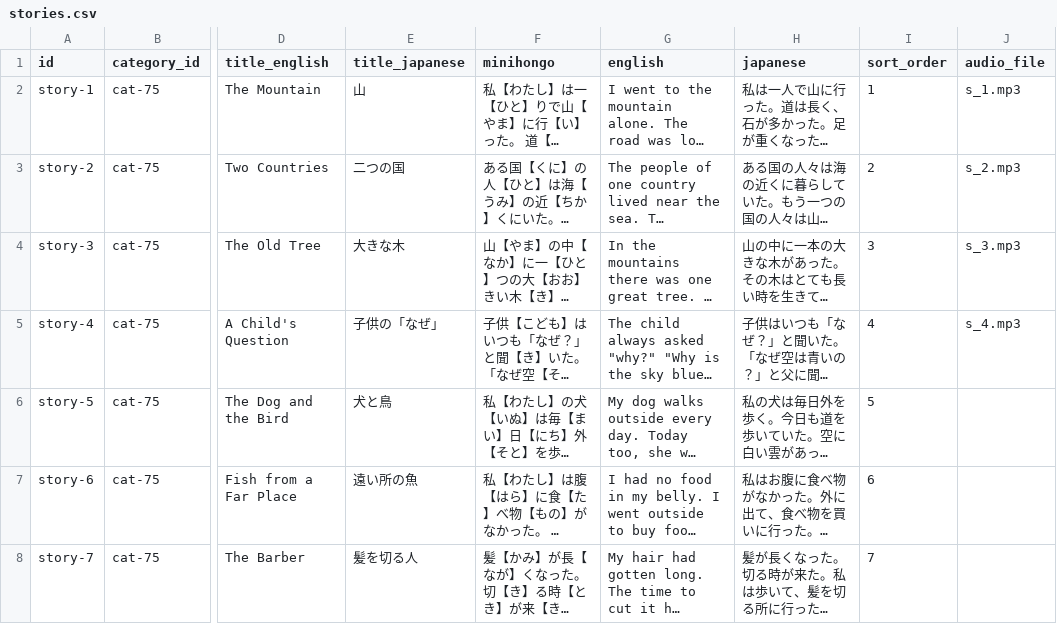
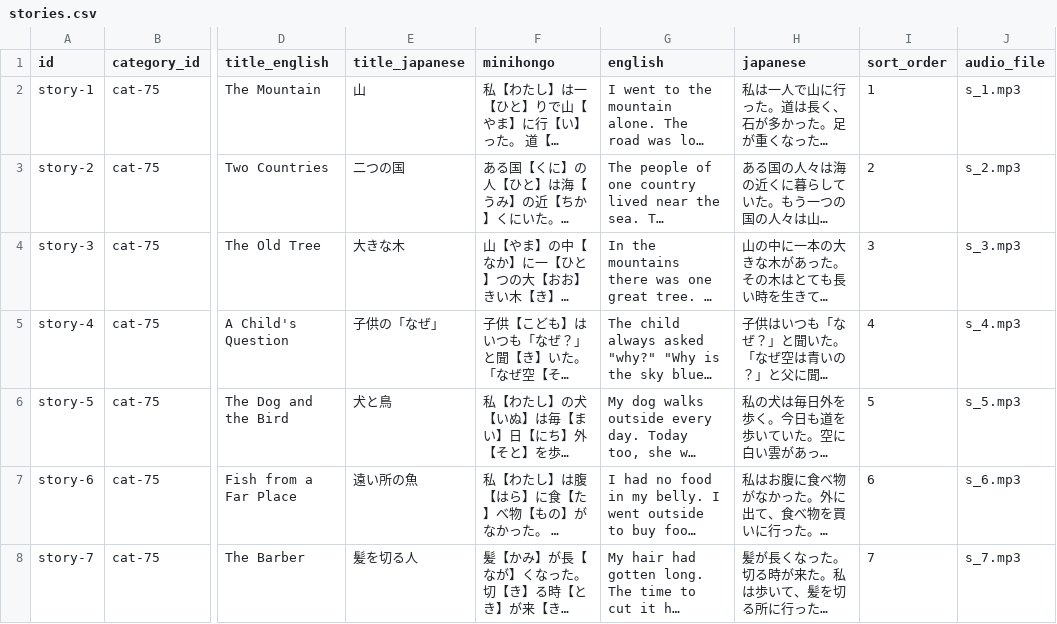
Before and after one commit to KakkoiDev/minihongo, a CSV file: data/stories.csv, drawn as a sheet; only a part is shown, gaps mark what is left out; long unchanged cells end in …; the diff names each change by its address in the sheet, - before the commit and + after, or states it on an @@ line.

Commit message:
feat: update reading page - 3 new stories, masu in daily dialogs
New stories showcasing extended vocabulary:
- "The Dog and the Bird" (犬と鳥) - uses 犬, 鳥, 飛ぶ, 小さい, 歩く,
  分かる, 同じ, 雲. A dog watches birds fly, walks with a small bird.
- "Fish from a Far Place" (遠い所の魚) - uses 魚, 肉, 卵, 腹, 遠い,
  たぶん, ます form. Shopping at a market, buying fish, numbers/prices.
- "The Barber" (髪を切る人) - uses 髪, 皮, 歯, 骨, 話す, いいえ,
  たぶん, ます form. Haircut with warm stranger conversation.

Daily life dialogs updated to ます/です:
- dgrp-1 (shop): か→ですか, だ→です, った→ました
- dgrp-2 (street): く→きます, い→いです
- dgrp-4 (directions): 足で行ける→歩いて行けます
- dgrp-3,5 (family): kept plain form (appropriate for family)

```diff
--- a/data/stories.csv
+++ b/data/stories.csv
-J6 (audio_file): (empty)
+J6 (audio_file): s_5.mp3
-J7 (audio_file): (empty)
+J7 (audio_file): s_6.mp3
-J8 (audio_file): (empty)
+J8 (audio_file): s_7.mp3
```
Also changed, not shown: data/dialogs.csv.
